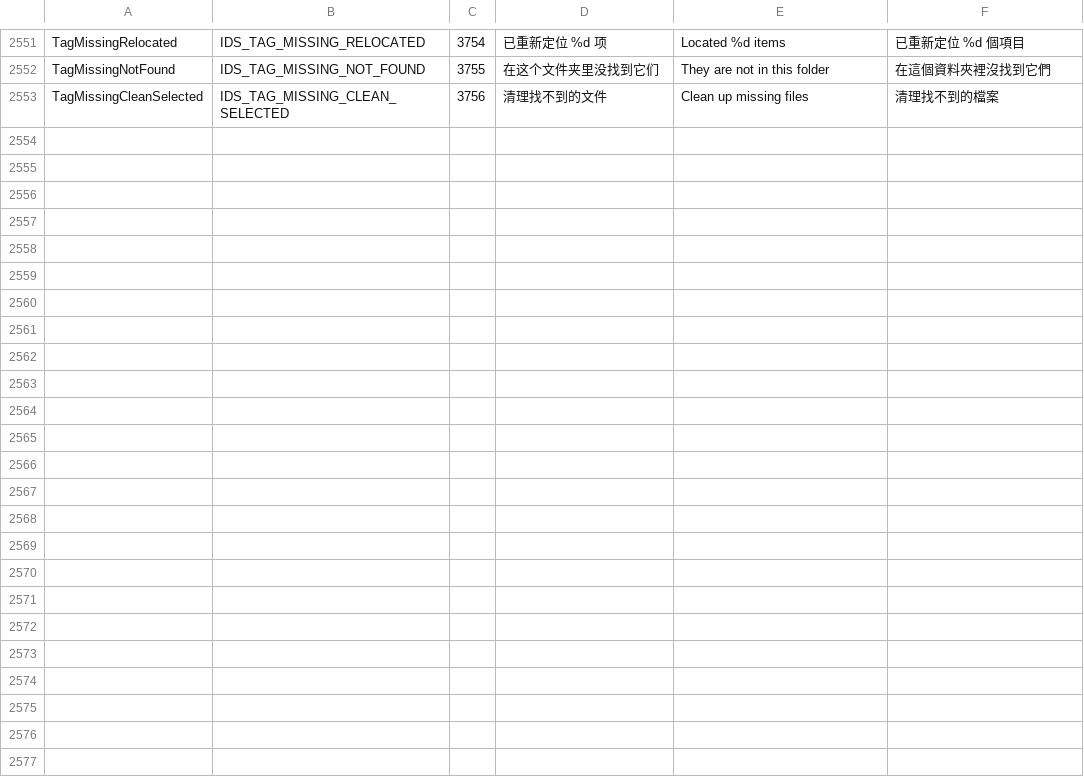
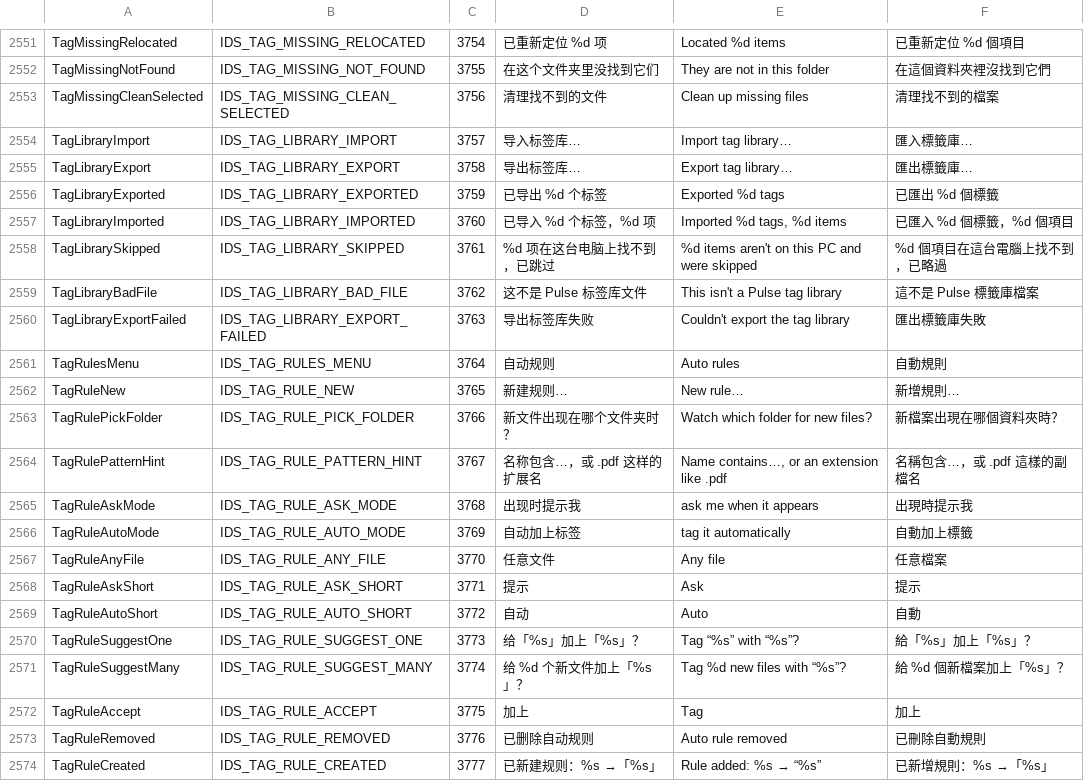
Before and after one commit to 0xheguoxing/pulse, a TSV file: tools/l10n/catalog.tsv, drawn as a sheet; only a part is shown, gaps mark what is left out.

Commit message:
tags: tag library import/export and auto rules
The tag section menu gains 导入标签库… / 导出标签库…: tags, colors,
groups, favorites and items in one JSON file; importing merges by id,
then name, keeps local choices and skips items not on this PC.

The tag menu gains 自动规则: when a file appears in a folder and its
name contains a text (or has an extension), Pulse offers 加上 in a snack
(default) or tags it with an undo. Rules live in tag_rules.json and run
while Pulse does. The alias JSON dialog is shared as PickJsonFile.

```diff
--- a/tools/l10n/catalog.tsv
+++ b/tools/l10n/catalog.tsv
@@ -2553 +2553,22 @@ TagMissingNotFound	IDS_TAG_MISSING_NOT_FOUND	3755	在这个文件夹里没找到
 TagMissingCleanSelected	IDS_TAG_MISSING_CLEAN_SELECTED	3756	清理找不到的文件	Clean up missing files	清理找不到的檔案
+TagLibraryImport	IDS_TAG_LIBRARY_IMPORT	3757	导入标签库…	Import tag library…	匯入標籤庫…
+TagLibraryExport	IDS_TAG_LIBRARY_EXPORT	3758	导出标签库…	Export tag library…	匯出標籤庫…
+TagLibraryExported	IDS_TAG_LIBRARY_EXPORTED	3759	已导出 %d 个标签	Exported %d tags	已匯出 %d 個標籤
+TagLibraryImported	IDS_TAG_LIBRARY_IMPORTED	3760	已导入 %d 个标签，%d 项	Imported %d tags, %d items	已匯入 %d 個標籤，%d 個項目
+TagLibrarySkipped	IDS_TAG_LIBRARY_SKIPPED	3761	%d 项在这台电脑上找不到，已跳过	%d items aren't on this PC and were skipped	%d 個項目在這台電腦上找不到，已略過
+TagLibraryBadFile	IDS_TAG_LIBRARY_BAD_FILE	3762	这不是 Pulse 标签库文件	This isn't a Pulse tag library	這不是 Pulse 標籤庫檔案
+TagLibraryExportFailed	IDS_TAG_LIBRARY_EXPORT_FAILED	3763	导出标签库失败	Couldn't export the tag library	匯出標籤庫失敗
+TagRulesMenu	IDS_TAG_RULES_MENU	3764	自动规则	Auto rules	自動規則
+TagRuleNew	IDS_TAG_RULE_NEW	3765	新建规则…	New rule…	新增規則…
+TagRulePickFolder	IDS_TAG_RULE_PICK_FOLDER	3766	新文件出现在哪个文件夹时？	Watch which folder for new files?	新檔案出現在哪個資料夾時？
+TagRulePatternHint	IDS_TAG_RULE_PATTERN_HINT	3767	名称包含…，或 .pdf 这样的扩展名	Name contains…, or an extension like .pdf	名稱包含…，或 .pdf 這樣的副檔名
+TagRuleAskMode	IDS_TAG_RULE_ASK_MODE	3768	出现时提示我	ask me when it appears	出現時提示我
+TagRuleAutoMode	IDS_TAG_RULE_AUTO_MODE	3769	自动加上标签	tag it automatically	自動加上標籤
+TagRuleAnyFile	IDS_TAG_RULE_ANY_FILE	3770	任意文件	Any file	任意檔案
+TagRuleAskShort	IDS_TAG_RULE_ASK_SHORT	3771	提示	Ask	提示
+TagRuleAutoShort	IDS_TAG_RULE_AUTO_SHORT	3772	自动	Auto	自動
+TagRuleSuggestOne	IDS_TAG_RULE_SUGGEST_ONE	3773	给「%s」加上「%s」？	Tag “%s” with “%s”?	給「%s」加上「%s」？
+TagRuleSuggestMany	IDS_TAG_RULE_SUGGEST_MANY	3774	给 %d 个新文件加上「%s」？	Tag %d new files with “%s”?	給 %d 個新檔案加上「%s」？
+TagRuleAccept	IDS_TAG_RULE_ACCEPT	3775	加上	Tag	加上
+TagRuleRemoved	IDS_TAG_RULE_REMOVED	3776	已删除自动规则	Auto rule removed	已刪除自動規則
+TagRuleCreated	IDS_TAG_RULE_CREATED	3777	已新建规则：%s →「%s」	Rule added: %s → “%s”	已新增規則：%s →「%s」
```
Also changed, not shown: 14 other files.
